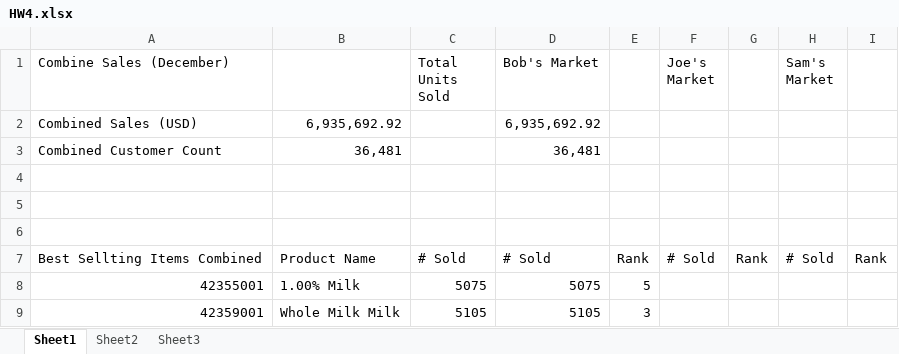
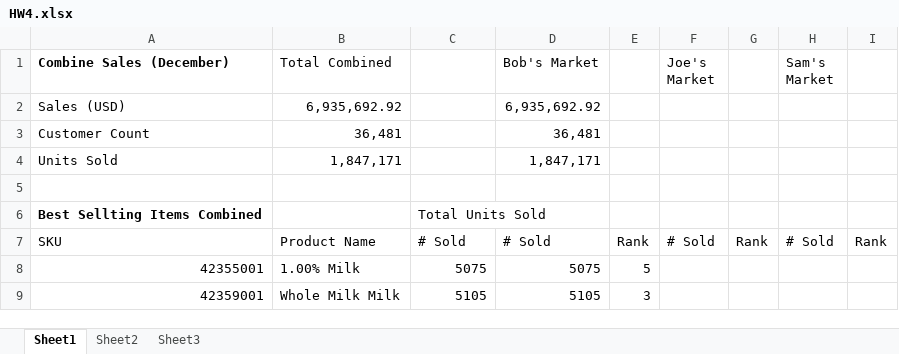
Before and after one commit to seedor87/java_stuff, an Excel workbook: src/GradDataWarehousing/HW4/HW4.xlsx, sheet Sheet1, drawn as a sheet; only a part is shown; values as stored, in another font and other column widths than the file's, no borders; removed rows and columns are numbered as before the commit, all else as after; the diff names each change by its address in the sheet, - before the commit and + after, or states it on an @@ line.

Commit message:
Added comments and reformatted the xlsx file to be cleaner. TODO Gather info from group and populate the xlsx file.

```diff
--- a/src/GradDataWarehousing/HW4/HW4.xlsx (sheet Sheet1)
+++ b/src/GradDataWarehousing/HW4/HW4.xlsx (sheet Sheet1)
-A1 bold: off
+A1 bold: on
-B1: (empty)
+B1: Total Combined
-C1: Total Units Sold
+C1: (empty)
-A2 (Combine Sales (December)): Combined Sales (USD)
+A2 (Combine Sales (December)): Sales (USD)
-A3 (Combine Sales (December)): Combined Customer Count
+A3 (Combine Sales (December)): Customer Count
+row 4: Units Sold | 1,847,171 |  | 1,847,171
-row 6: (empty)
+row 6: Best Sellting Items Combined |  | Total Units Sold
-row 6: (empty)
-A7 (Combine Sales (December)): Best Sellting Items Combined
+A7 (Combine Sales (December)): SKU
```
Also changed, not shown: 1 other file.
